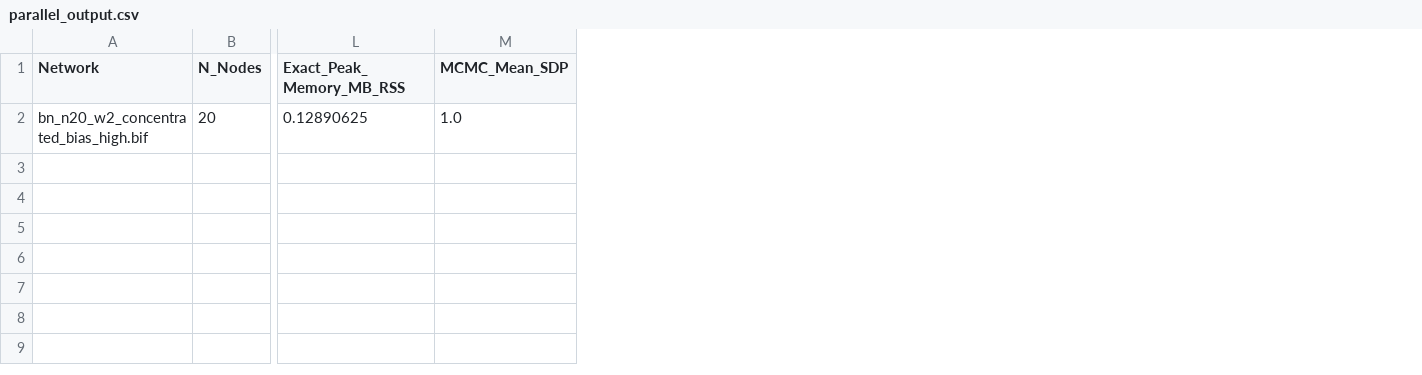
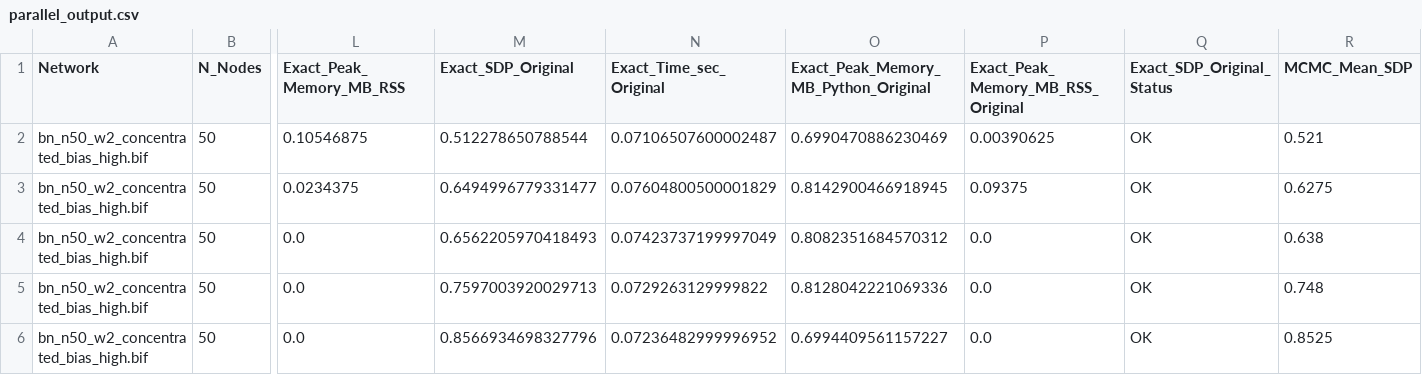
Before and after one commit to jpafcampos/explaining-BNs, a CSV file: src/results/parallel_output.csv, drawn as a sheet; only a part is shown, gaps mark what is left out; removed rows and columns are numbered as before the commit, all else as after; rows hold the shown columns only; the diff names each change by its address in the sheet, - before the commit and + after, or states it on an @@ line.

```diff
--- a/src/results/parallel_output.csv
+++ b/src/results/parallel_output.csv
+column M (Exact_SDP_Original), empty
+column N (Exact_Time_sec_Original), empty
+column O, row 1: Exact_Peak_Memory_MB_Python_Original
+column P, row 1: Exact_Peak_Memory_MB_RSS_Original
+column Q (Exact_SDP_Original_Status), empty
-row 2: bn_n20_w2_concentrated_bias_high.bif | 20 | 0.12890625 | 1.0
+row 2: bn_n50_w2_concentrated_bias_high.bif | 50 | 0.10546875 | 0.512278650788544 | 0.07106507600002487 | 0.6990470886230469 | 0.00390625 | OK | 0.521
+row 3: bn_n50_w2_concentrated_bias_high.bif | 50 | 0.0234375 | 0.6494996779331477 | 0.07604800500001829 | 0.8142900466918945 | 0.09375 | OK | 0.6275
+row 4: bn_n50_w2_concentrated_bias_high.bif | 50 | 0.0 | 0.6562205970418493 | 0.07423737199997049 | 0.8082351684570312 | 0.0 | OK | 0.638
+row 5: bn_n50_w2_concentrated_bias_high.bif | 50 | 0.0 | 0.7597003920029713 | 0.0729263129999822 | 0.8128042221069336 | 0.0 | OK | 0.748
+row 6: bn_n50_w2_concentrated_bias_high.bif | 50 | 0.0 | 0.8566934698327796 | 0.07236482999996952 | 0.6994409561157227 | 0.0 | OK | 0.8525
```
Also changed, not shown: 5 other files.
